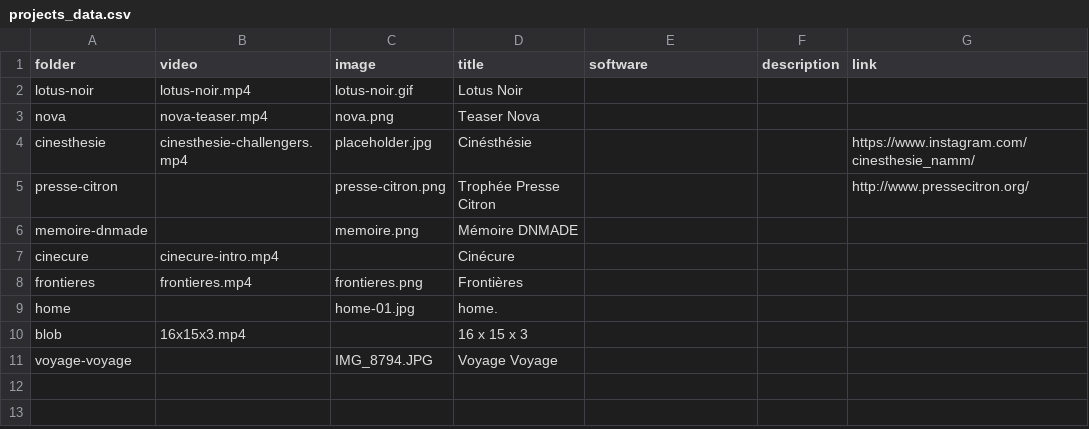
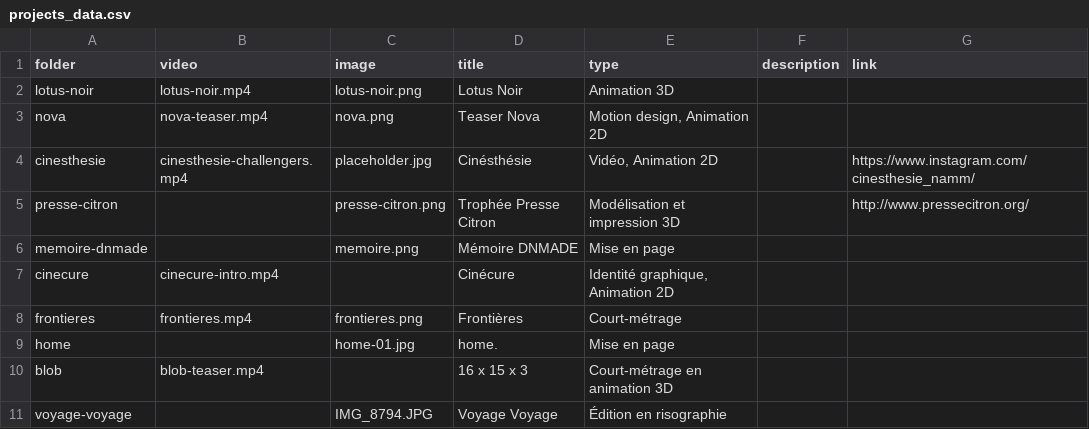
Before and after one commit to theo-sncn/theo-sncn.github.io, a CSV file: docs/projects_data.csv, drawn as a sheet.

Commit message:
Add files via upload

```diff
--- a/docs/projects_data.csv
+++ b/docs/projects_data.csv
@@ -1,11 +1,11 @@
-folder;video;image;title;software;description;link
-lotus-noir;lotus-noir.mp4;lotus-noir.gif;Lotus Noir;;;
-nova;nova-teaser.mp4;nova.png;Teaser Nova;;;
-cinesthesie;cinesthesie-challengers.mp4;placeholder.jpg;Cinésthésie;;;https://www.instagram.com/cinesthesie_namm/
-presse-citron;;presse-citron.png;Trophée Presse Citron;;;http://www.pressecitron.org/
-memoire-dnmade;;memoire.png;Mémoire DNMADE;;;
-cinecure;cinecure-intro.mp4;;Cinécure;;;
-frontieres;frontieres.mp4;frontieres.png;Frontières;;;
-home;;home-01.jpg;home.;;;
-blob;16x15x3.mp4;;16 x 15 x 3;;;
-voyage-voyage;;IMG_8794.JPG;Voyage Voyage;;;
+folder;video;image;title;type;description;link
+lotus-noir;lotus-noir.mp4;lotus-noir.png;Lotus Noir;Animation 3D;;
+nova;nova-teaser.mp4;nova.png;Teaser Nova;Motion design, Animation 2D;;
+cinesthesie;cinesthesie-challengers.mp4;placeholder.jpg;Cinésthésie;Vidéo, Animation 2D;;https://www.instagram.com/cinesthesie_namm/
+presse-citron;;presse-citron.png;Trophée Presse Citron;Modélisation et impression 3D;;http://www.pressecitron.org/
+memoire-dnmade;;memoire.png;Mémoire DNMADE;Mise en page;;
+cinecure;cinecure-intro.mp4;;Cinécure;Identité graphique, Animation 2D;;
+frontieres;frontieres.mp4;frontieres.png;Frontières;Court-métrage;;
+home;;home-01.jpg;home.;Mise en page;;
+blob;blob-teaser.mp4;;16 x 15 x 3;Court-métrage en animation 3D;;
+voyage-voyage;;IMG_8794.JPG;Voyage Voyage;Édition en risographie;;
```
